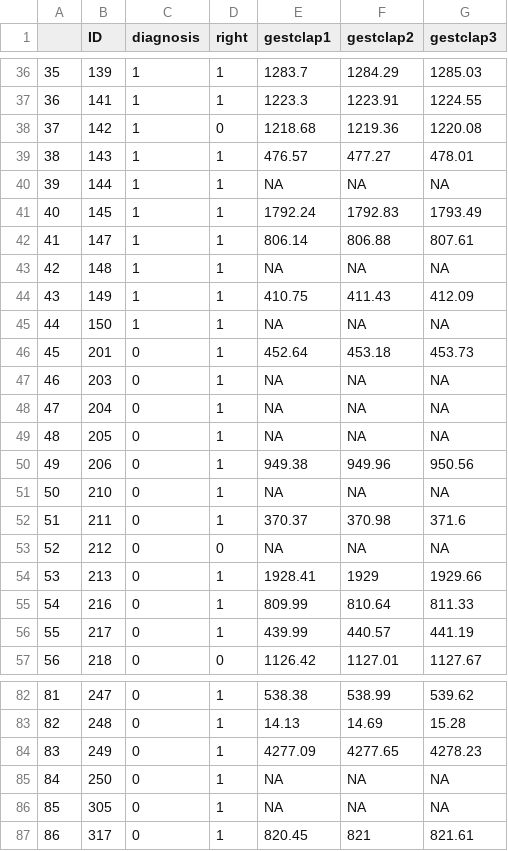
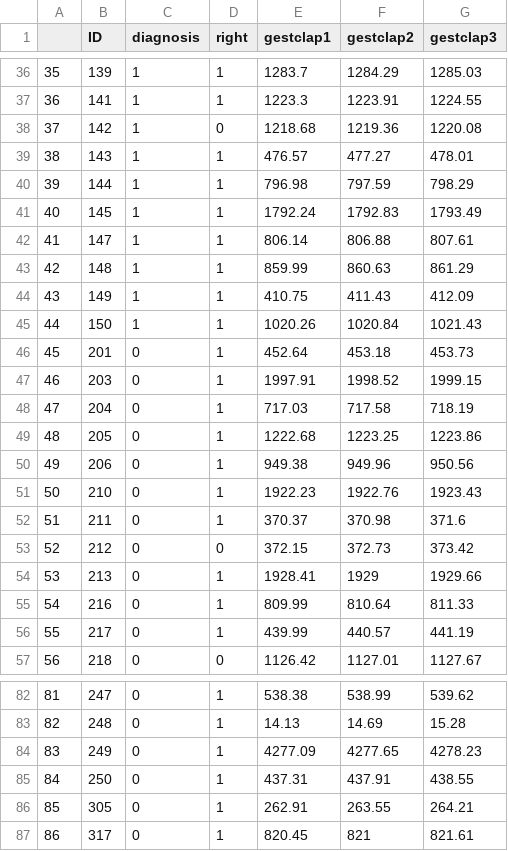
Before and after one commit to DKlepl/ML-schizophrenia-from-gesture-and-diarization, a CSV file: clean_data/gesture_claps.csv, drawn as a sheet; only a part is shown, gaps mark what is left out; the diff covers the shown part only.

```diff
--- a/clean_data/gesture_claps.csv
+++ b/clean_data/gesture_claps.csv
@@ -39,16 +39,16 @@
 "38",143,1,1,476.57,477.27,478.01
-"39",144,1,1,NA,NA,NA
+"39",144,1,1,796.98,797.59,798.29
 "40",145,1,1,1792.24,1792.83,1793.49
 "41",147,1,1,806.14,806.88,807.61
-"42",148,1,1,NA,NA,NA
+"42",148,1,1,859.99,860.63,861.29
 "43",149,1,1,410.75,411.43,412.09
-"44",150,1,1,NA,NA,NA
+"44",150,1,1,1020.26,1020.84,1021.43
 "45",201,0,1,452.64,453.18,453.73
-"46",203,0,1,NA,NA,NA
-"47",204,0,1,NA,NA,NA
-"48",205,0,1,NA,NA,NA
+"46",203,0,1,1997.91,1998.52,1999.15
+"47",204,0,1,717.03,717.58,718.19
+"48",205,0,1,1222.68,1223.25,1223.86
 "49",206,0,1,949.38,949.96,950.56
-"50",210,0,1,NA,NA,NA
+"50",210,0,1,1922.23,1922.76,1923.43
 "51",211,0,1,370.37,370.98,371.6
-"52",212,0,0,NA,NA,NA
+"52",212,0,0,372.15,372.73,373.42
 "53",213,0,1,1928.41,1929,1929.66
@@ -84,4 +84,4 @@
 "83",249,0,1,4277.09,4277.65,4278.23
-"84",250,0,1,NA,NA,NA
-"85",305,0,1,NA,NA,NA
+"84",250,0,1,437.31,437.91,438.55
+"85",305,0,1,262.91,263.55,264.21
 "86",317,0,1,820.45,821,821.61
```
Also changed, not shown: 18 edited cells elsewhere in this file, clean_data/audio_claps.csv, 1 other file.
